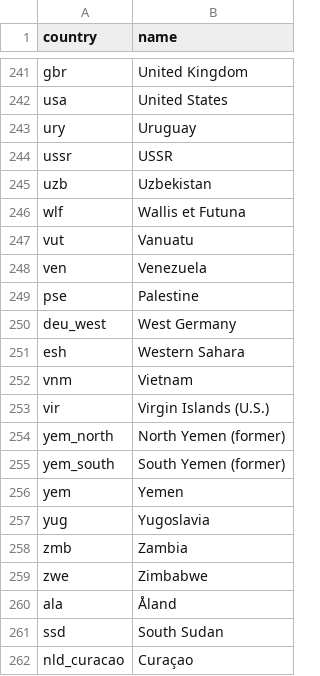
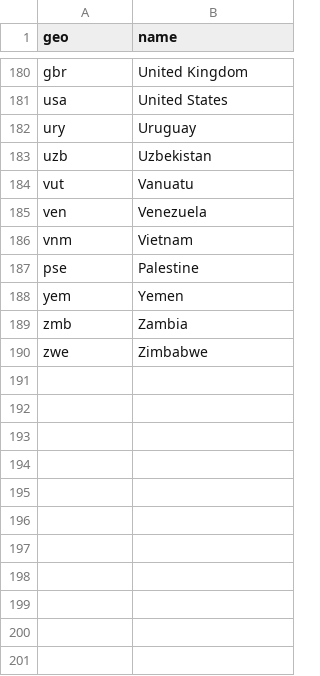
Before and after one commit to open-numbers/ddf--gapminder--life_expectancy, a CSV file: ddf--entities--geo.csv (was ddf--entities--geo--country.csv), drawn as a sheet; only a part is shown, gaps mark what is left out; the diff covers the shown part only.

Commit message:
new etl script, updated dataset
new etl script will load GM lex data file, and no need to merge it with ihme any more

```diff
--- a/ddf--entities--geo--country.csv
+++ b/ddf--entities--geo.csv
@@ -1 +1 @@
-country,name
+geo,name
@@ -244,20 +182,9 @@ usa,United States
 ury,Uruguay
-ussr,USSR
 uzb,Uzbekistan
-wlf,Wallis et Futuna
 vut,Vanuatu
 ven,Venezuela
+vnm,Vietnam
 pse,Palestine
-deu_west,West Germany
-esh,Western Sahara
-vnm,Vietnam
-vir,Virgin Islands (U.S.)
-yem_north,North Yemen (former)
-yem_south,South Yemen (former)
 yem,Yemen
-yug,Yugoslavia
 zmb,Zambia
 zwe,Zimbabwe
-ala,Åland
-ssd,South Sudan
-nld_curacao,Curaçao
```
Also changed, not shown: 76 removed rows elsewhere in this file, 13 other files.
